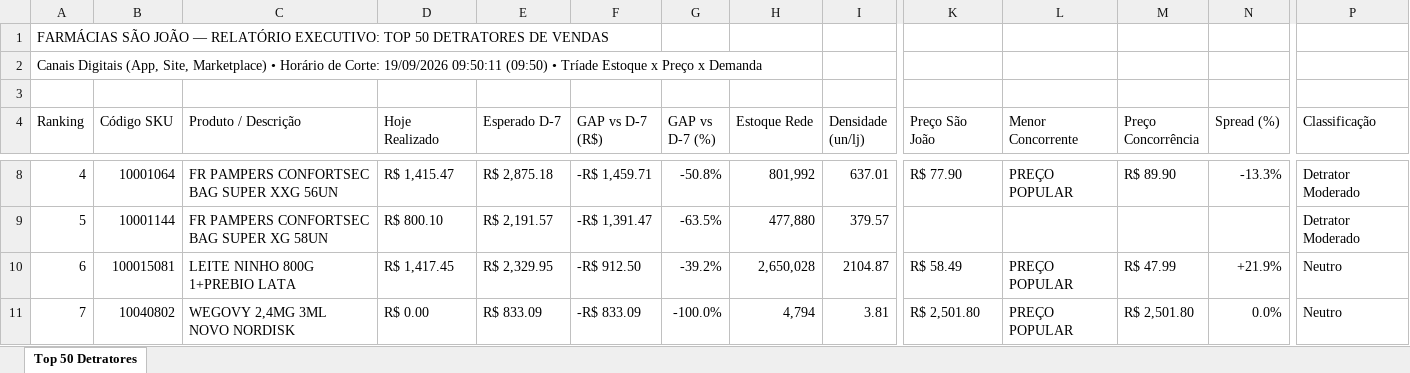
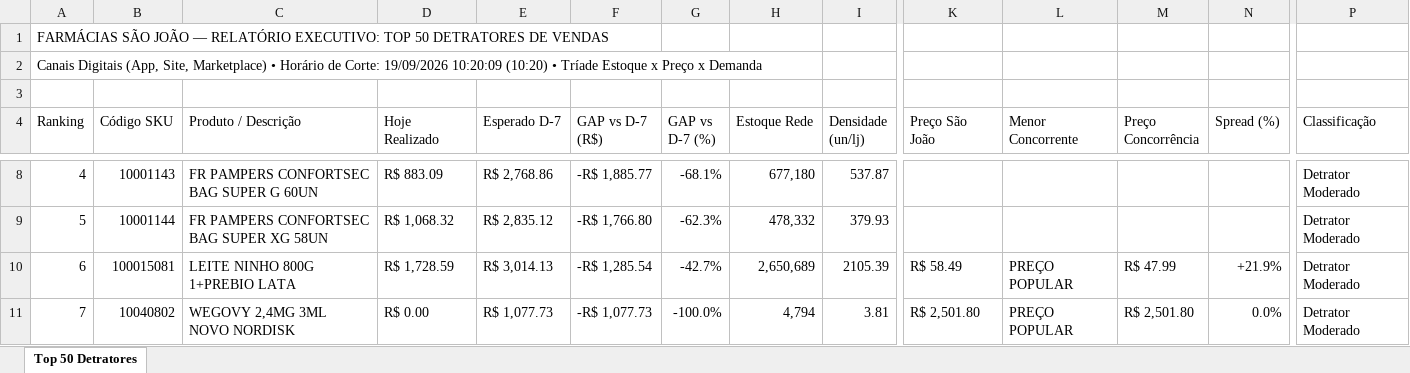
Before and after one commit to lukasg64-png/monitor-canais-digitais, an Excel workbook: data/Top_50_Detratores_Canais_Digitais.xlsx, sheet Top 50 Detratores, drawn as a sheet; only a part is shown, gaps mark what is left out; values as stored, in another font and other column widths than the file's, no cell formats; the diff covers the shown part only; the diff names each change by its address in the sheet, - before the commit and + after, or states it on an @@ line.

Commit message:
Auto-sync Qlik Sense Intraday (19/09/2026 11:21) [Corte: 19/09/2026 10:20:09]

```diff
--- a/data/Top_50_Detratores_Canais_Digitais.xlsx (sheet Top 50 Detratores)
+++ b/data/Top_50_Detratores_Canais_Digitais.xlsx (sheet Top 50 Detratores)
-A2 (Ranking): …Corte: 19/09/2026 09:50:11 (09:50) • Tríade…
+A2 (Ranking): …Corte: 19/09/2026 10:20:09 (10:20) • Tríade…
-B8 (Código SKU): 10001064
+B8 (Código SKU): 10001143
-C8 (Produto / Descrição): FR PAMPERS CONFORTSEC BAG SUPER XXG 56UN
+C8 (Produto / Descrição): FR PAMPERS CONFORTSEC BAG SUPER G 60UN
-D8 (Hoje Realizado): R$ 1,415.47
+D8 (Hoje Realizado): R$ 883.09
-E8 (Esperado D-7): R$ 2,875.18
+E8 (Esperado D-7): R$ 2,768.86
-F8 (GAP vs D-7 (R$)): -R$ 1,459.71
+F8 (GAP vs D-7 (R$)): -R$ 1,885.77
-G8 (GAP vs D-7 (%)): -50.8%
+G8 (GAP vs D-7 (%)): -68.1%
-H8 (Estoque Rede): 801,992
+H8 (Estoque Rede): 677,180
-I8 (Densidade (un/lj)): 637.01
+I8 (Densidade (un/lj)): 537.87
-K8 (Preço São João): R$ 77.90
+K8 (Preço São João): (empty)
-L8 (Menor Concorrente): PREÇO POPULAR
+L8 (Menor Concorrente): (empty)
-M8 (Preço Concorrência): R$ 89.90
+M8 (Preço Concorrência): (empty)
-N8 (Spread (%)): -13.3%
+N8 (Spread (%)): (empty)
-D9 (Hoje Realizado): R$ 800.10
+D9 (Hoje Realizado): R$ 1,068.32
-E9 (Esperado D-7): R$ 2,191.57
+E9 (Esperado D-7): R$ 2,835.12
-F9 (GAP vs D-7 (R$)): -R$ 1,391.47
+F9 (GAP vs D-7 (R$)): -R$ 1,766.80
-G9 (GAP vs D-7 (%)): -63.5%
+G9 (GAP vs D-7 (%)): -62.3%
-H9 (Estoque Rede): 477,880
+H9 (Estoque Rede): 478,332
-I9 (Densidade (un/lj)): 379.57
+I9 (Densidade (un/lj)): 379.93
-D10 (Hoje Realizado): R$ 1,417.45
+D10 (Hoje Realizado): R$ 1,728.59
-E10 (Esperado D-7): R$ 2,329.95
+E10 (Esperado D-7): R$ 3,014.13
-F10 (GAP vs D-7 (R$)): -R$ 912.50
+F10 (GAP vs D-7 (R$)): -R$ 1,285.54
-G10 (GAP vs D-7 (%)): -39.2%
+G10 (GAP vs D-7 (%)): -42.7%
-H10 (Estoque Rede): 2,650,028
+H10 (Estoque Rede): 2,650,689
-I10 (Densidade (un/lj)): 2104.87
+I10 (Densidade (un/lj)): 2105.39
-P10:P11 (Classificação): Neutro
+P10:P11 (Classificação): Detrator Moderado
-E11 (Esperado D-7): R$ 833.09
+E11 (Esperado D-7): R$ 1,077.73
-F11 (GAP vs D-7 (R$)): -R$ 833.09
+F11 (GAP vs D-7 (R$)): -R$ 1,077.73
```
Also changed, not shown: 538 edited cells elsewhere in this sheet, cell formats, 7 other files.
